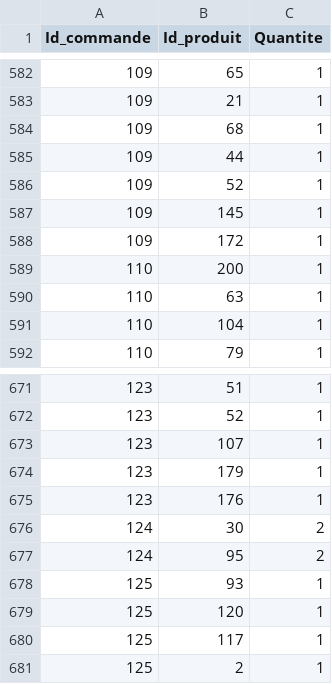
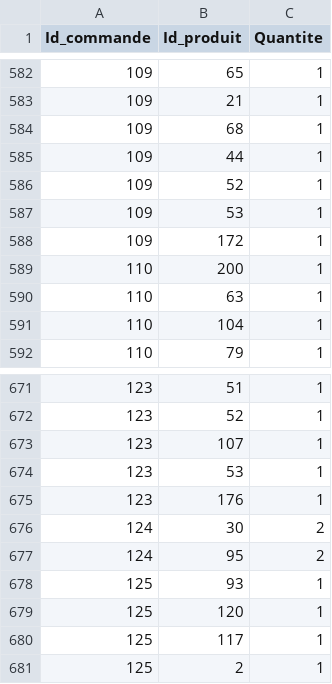
Before and after one commit to mehdimunim/E-commerce-DB, a CSV file: CSV/produit_commande.csv, drawn as a sheet; only a part is shown, gaps mark what is left out.

```diff
--- a/CSV/produit_commande.csv
+++ b/CSV/produit_commande.csv
@@ -586,3 +586,3 @@ Id_commande,Id_produit,Quantite
 109,52,1
-109,145,1
+109,53,1
 109,172,1
@@ -673,3 +673,3 @@ Id_commande,Id_produit,Quantite
 123,107,1
-123,179,1
+123,53,1
 123,176,1
```
Also changed, not shown: 3 other files.
